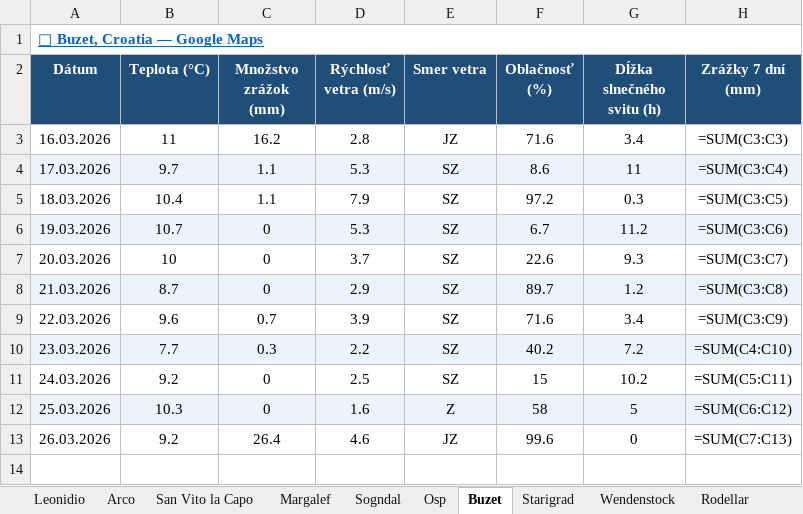
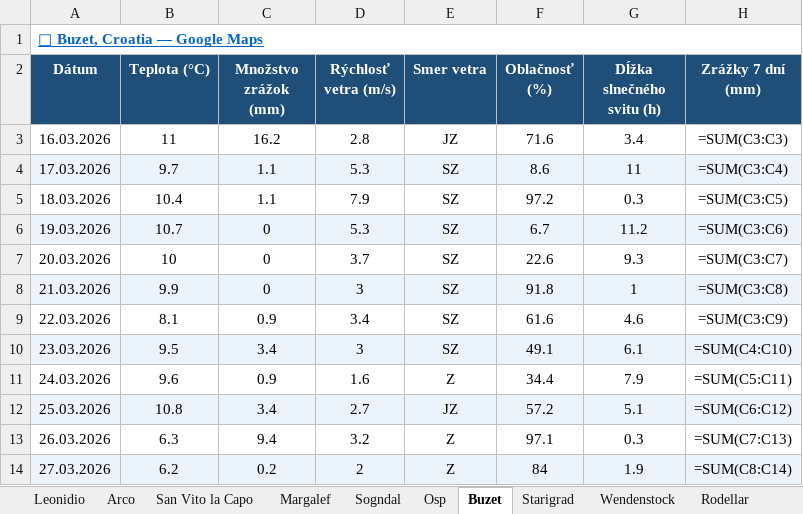
Before and after one commit to slavo1976/AgentWeather, an Excel workbook: WeatherHistory.xlsx, sheet Buzet, drawn as a sheet; values as stored, in another font and other column widths than the file's, no borders; formulas without a stored value are shown as written; the diff names each change by its address in the sheet, - before the commit and + after, or states it on an @@ line.

```diff
--- a/WeatherHistory.xlsx (sheet Buzet)
+++ b/WeatherHistory.xlsx (sheet Buzet)
-B8 (Teplota (°C)): 8.7
+B8 (Teplota (°C)): 9.9
-D8 (Rýchlosť vetra (m/s)): 2.9
+D8 (Rýchlosť vetra (m/s)): 3
-F8 (Oblačnosť (%)): 89.7
+F8 (Oblačnosť (%)): 91.8
-G8 (Dĺžka slnečného svitu (h)): 1.2
+G8 (Dĺžka slnečného svitu (h)): 1
-B9 (Teplota (°C)): 9.6
+B9 (Teplota (°C)): 8.1
-C9 (Množstvo zrážok (mm)): 0.7
+C9 (Množstvo zrážok (mm)): 0.9
-D9 (Rýchlosť vetra (m/s)): 3.9
+D9 (Rýchlosť vetra (m/s)): 3.4
-F9 (Oblačnosť (%)): 71.6
+F9 (Oblačnosť (%)): 61.6
-G9 (Dĺžka slnečného svitu (h)): 3.4
+G9 (Dĺžka slnečného svitu (h)): 4.6
-B10 (Teplota (°C)): 7.7
+B10 (Teplota (°C)): 9.5
-C10 (Množstvo zrážok (mm)): 0.3
+C10 (Množstvo zrážok (mm)): 3.4
-D10 (Rýchlosť vetra (m/s)): 2.2
+D10 (Rýchlosť vetra (m/s)): 3
-F10 (Oblačnosť (%)): 40.2
+F10 (Oblačnosť (%)): 49.1
-G10 (Dĺžka slnečného svitu (h)): 7.2
+G10 (Dĺžka slnečného svitu (h)): 6.1
-B11 (Teplota (°C)): 9.2
+B11 (Teplota (°C)): 9.6
-C11 (Množstvo zrážok (mm)): 0
+C11 (Množstvo zrážok (mm)): 0.9
-D11 (Rýchlosť vetra (m/s)): 2.5
+D11 (Rýchlosť vetra (m/s)): 1.6
-E11 (Smer vetra): SZ
+E11 (Smer vetra): Z
-F11 (Oblačnosť (%)): 15
+F11 (Oblačnosť (%)): 34.4
-G11 (Dĺžka slnečného svitu (h)): 10.2
+G11 (Dĺžka slnečného svitu (h)): 7.9
-B12 (Teplota (°C)): 10.3
+B12 (Teplota (°C)): 10.8
-C12 (Množstvo zrážok (mm)): 0
+C12 (Množstvo zrážok (mm)): 3.4
-D12 (Rýchlosť vetra (m/s)): 1.6
+D12 (Rýchlosť vetra (m/s)): 2.7
-E12 (Smer vetra): Z
+E12 (Smer vetra): JZ
-F12 (Oblačnosť (%)): 58
+F12 (Oblačnosť (%)): 57.2
-G12 (Dĺžka slnečného svitu (h)): 5
+G12 (Dĺžka slnečného svitu (h)): 5.1
-B13 (Teplota (°C)): 9.2
+B13 (Teplota (°C)): 6.3
-C13 (Množstvo zrážok (mm)): 26.4
+C13 (Množstvo zrážok (mm)): 9.4
-D13 (Rýchlosť vetra (m/s)): 4.6
+D13 (Rýchlosť vetra (m/s)): 3.2
-E13 (Smer vetra): JZ
+E13 (Smer vetra): Z
-F13 (Oblačnosť (%)): 99.6
+F13 (Oblačnosť (%)): 97.1
-G13 (Dĺžka slnečného svitu (h)): 0
+G13 (Dĺžka slnečného svitu (h)): 0.3
+row 14: 27.03.2026 | 6.2 | 0.2 | 2 | Z | 84 | 1.9 | =SUM(C8:C14)
```
Also changed, not shown: sheet Osp, sheet Finale Ligure, sheet San Vito la Capo, sheet Ceuse, sheet Kalymnos, sheet Arco, 6 more sheets.
